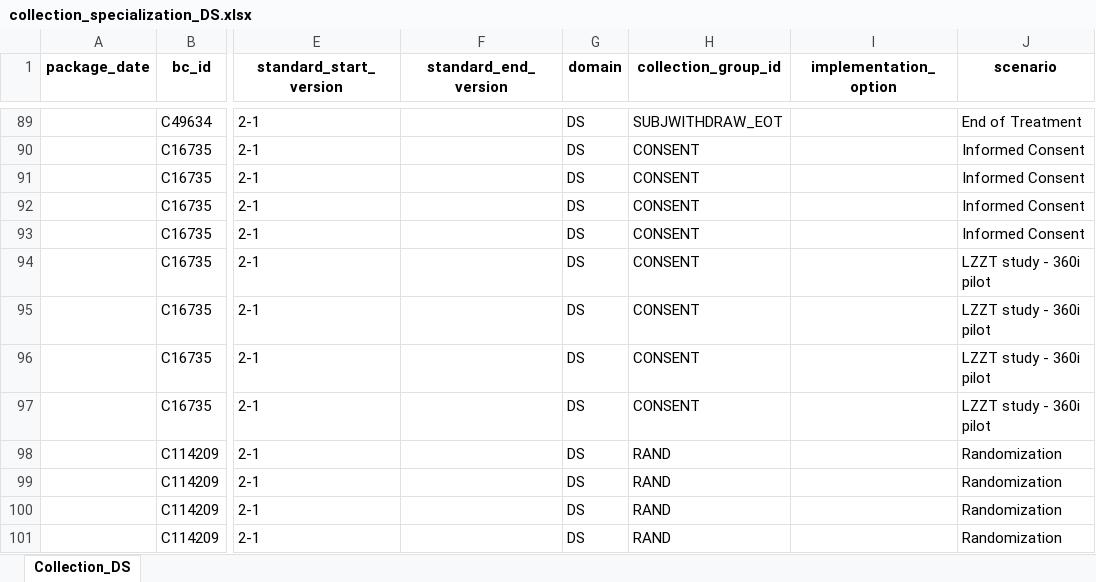
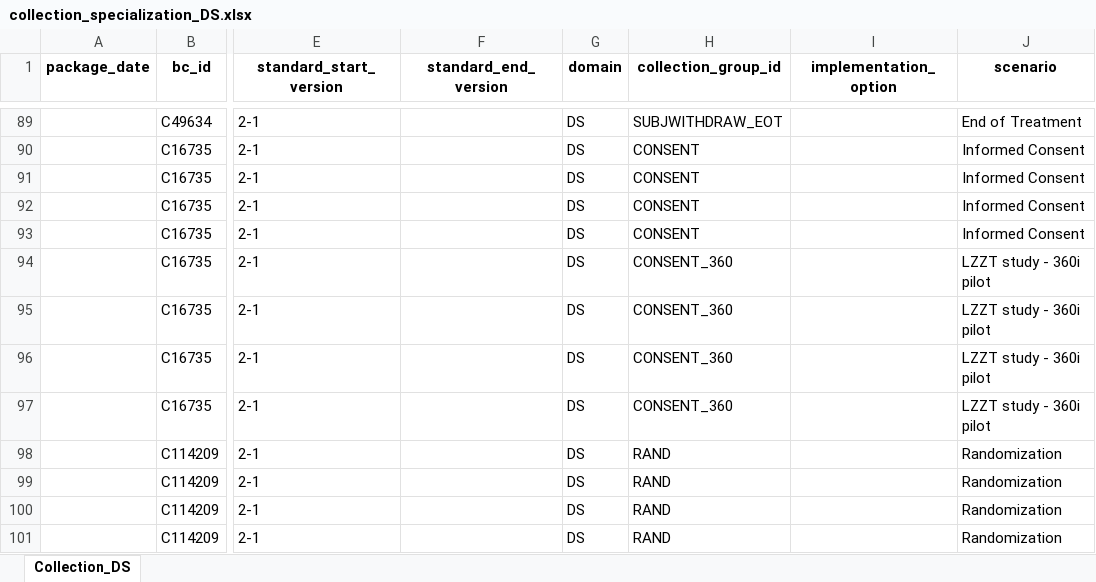
Before and after one commit to cdisc-org/COSMoS, an Excel workbook: curation/draft/collection/collection_specialization_DS.xlsx, sheet Collection_DS, drawn as a sheet; only a part is shown, gaps mark what is left out; values as stored, in another font and other column widths than the file's, no borders; the diff names each change by its address in the sheet, - before the commit and + after, or states it on an @@ line.

```diff
--- a/curation/draft/collection/collection_specialization_DS.xlsx (sheet Collection_DS)
+++ b/curation/draft/collection/collection_specialization_DS.xlsx (sheet Collection_DS)
-H94:H97 (collection_group_id): CONSENT
+H94:H97 (collection_group_id): CONSENT_360
```
Also changed, not shown: curation/draft/collection/collection_specialization_EG_Local.xlsx, curation/draft/collection/collection_specialization_PR.xlsx, 3 other files.
